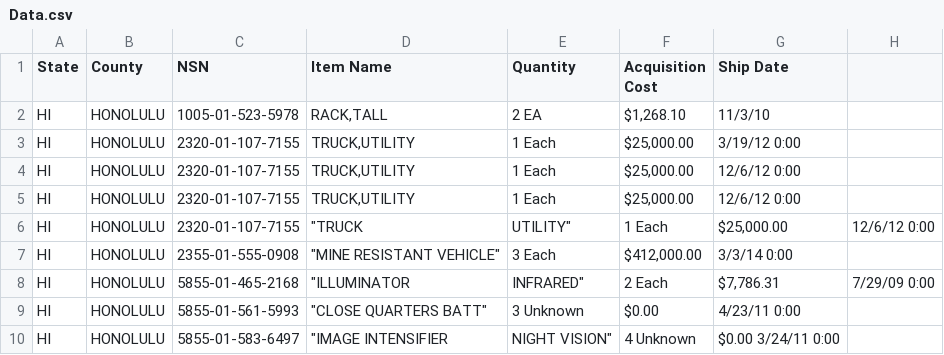
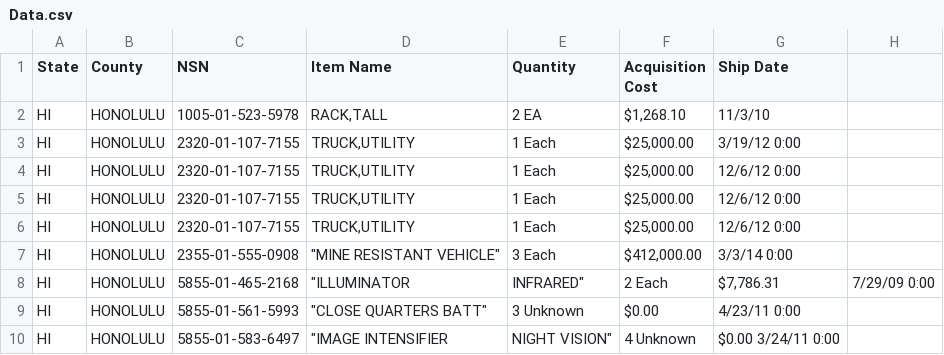
Before and after one commit to lobrien/MilitarySurplusGearForHawaii, a CSV file: Data.csv, drawn as a sheet.

Commit message:
Update Data.csv

```diff
--- a/Data.csv
+++ b/Data.csv
@@ -5,3 +5,3 @@ HI,	HONOLULU,2320-01-107-7155,"TRUCK,UTILITY",1	Each,"$25,000.00",12/6/12 0:00
 HI,	HONOLULU,2320-01-107-7155,"TRUCK,UTILITY",1	Each,"$25,000.00", 12/6/12 0:00
-HI,	HONOLULU,                 	2320-01-107-7155,	"TRUCK,UTILITY",	1	Each,"$25,000.00",12/6/12 0:00
+HI,	HONOLULU,2320-01-107-7155,"TRUCK,UTILITY",1	Each,"$25,000.00",12/6/12 0:00
 HI,	HONOLULU,                 	2355-01-555-0908,	"MINE RESISTANT VEHICLE",	3	Each,"$412,000.00", 	3/3/14 0:00
```
